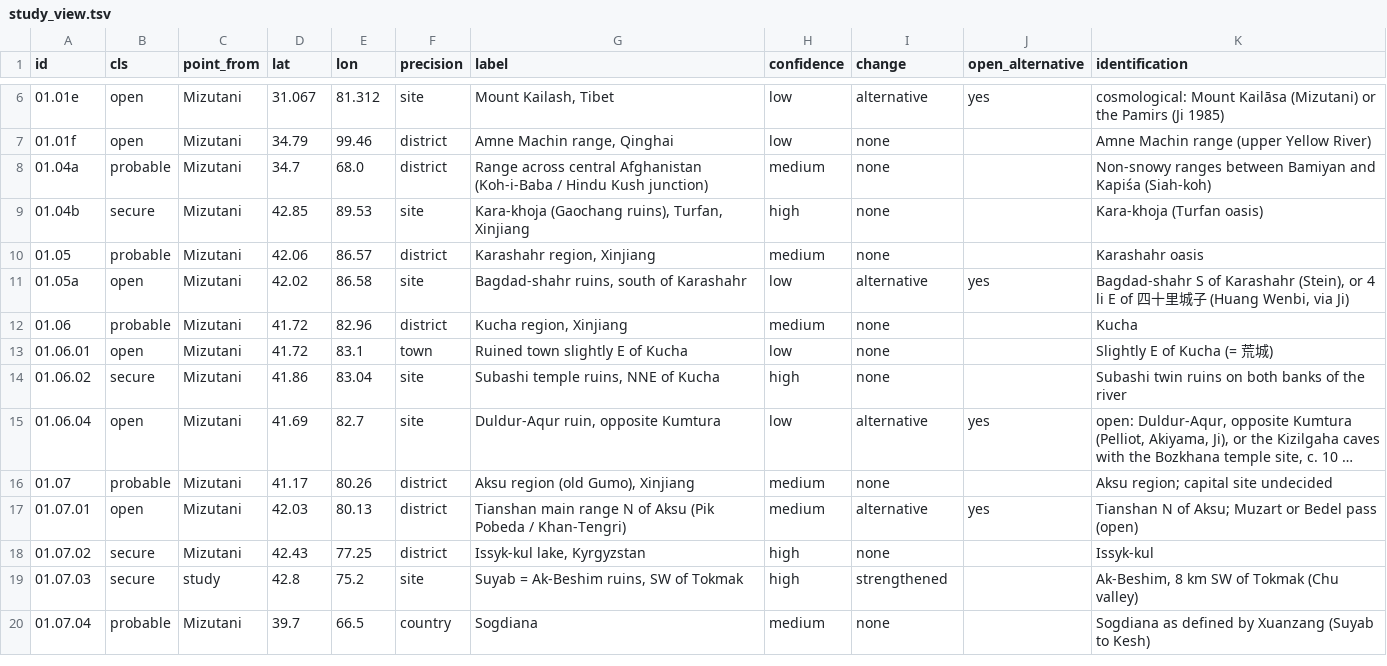
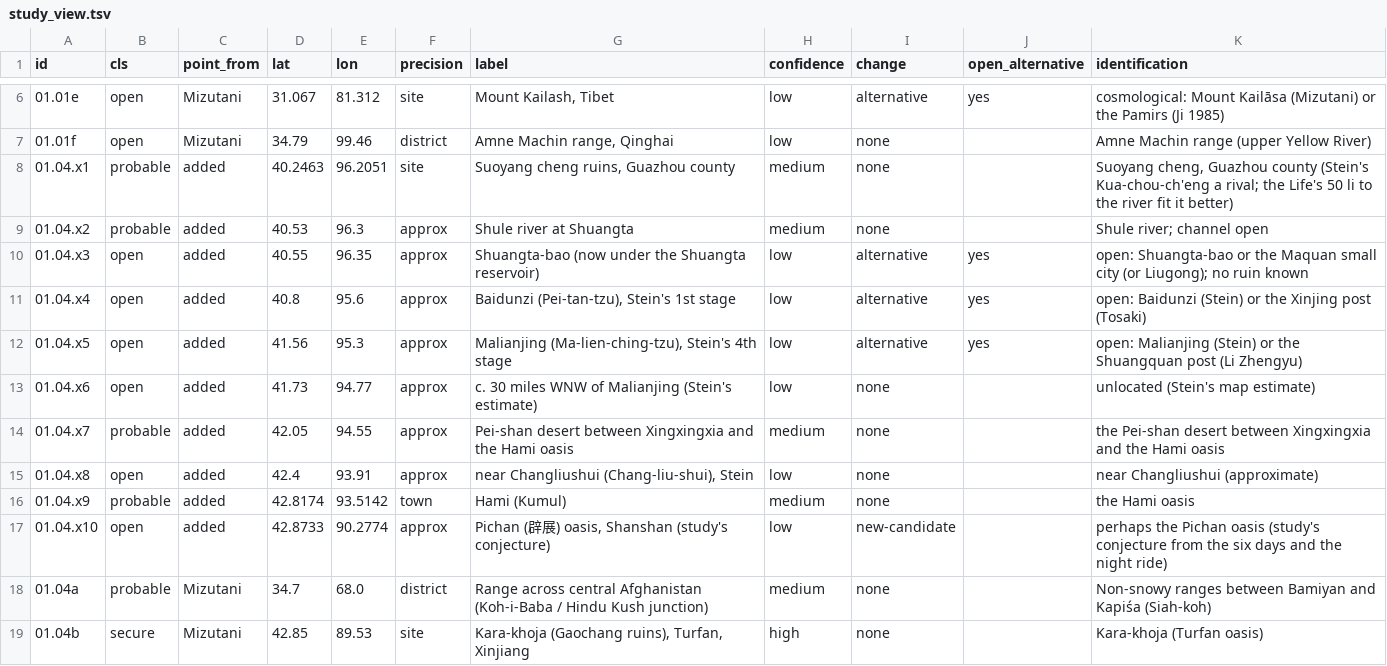
Before and after one commit to kengoharimoto/xuanzang-places, a TSV file: data/study_view.tsv, drawn as a sheet; only a part is shown, gaps mark what is left out; the shorter side is filled out with more unchanged rows; long unchanged cells end in ….

```diff
--- a/data/study_view.tsv
+++ b/data/study_view.tsv
@@ -7,2 +7,12 @@ id	cls	point_from	lat	lon	precision	label	confidence	change	open_alternative	ide
 01.01f	open	Mizutani	34.79	99.46	district	Amne Machin range, Qinghai	low	none		Amne Machin range (upper Yellow River)
+01.04.x1	probable	added	40.2463	96.2051	site	Suoyang cheng ruins, Guazhou county	medium	none		Suoyang cheng, Guazhou county (Stein's Kua-chou-ch'eng a rival; the Life's 50 li to the river fit it better)
+01.04.x2	probable	added	40.53	96.3	approx	Shule river at Shuangta	medium	none		Shule river; channel open
+01.04.x3	open	added	40.55	96.35	approx	Shuangta-bao (now under the Shuangta reservoir)	low	alternative	yes	open: Shuangta-bao or the Maquan small city (or Liugong); no ruin known
+01.04.x4	open	added	40.8	95.6	approx	Baidunzi (Pei-tan-tzu), Stein's 1st stage	low	alternative	yes	open: Baidunzi (Stein) or the Xinjing post (Tosaki)
+01.04.x5	open	added	41.56	95.3	approx	Malianjing (Ma-lien-ching-tzu), Stein's 4th stage	low	alternative	yes	open: Malianjing (Stein) or the Shuangquan post (Li Zhengyu)
+01.04.x6	open	added	41.73	94.77	approx	c. 30 miles WNW of Malianjing (Stein's estimate)	low	none		unlocated (Stein's map estimate)
+01.04.x7	probable	added	42.05	94.55	approx	Pei-shan desert between Xingxingxia and the Hami oasis	medium	none		the Pei-shan desert between Xingxingxia and the Hami oasis
+01.04.x8	open	added	42.4	93.91	approx	near Changliushui (Chang-liu-shui), Stein	low	none		near Changliushui (approximate)
+01.04.x9	probable	added	42.8174	93.5142	town	Hami (Kumul)	medium	none		the Hami oasis
+01.04.x10	open	added	42.8733	90.2774	approx	Pichan (辟展) oasis, Shanshan (study's conjecture)	low	new-candidate		perhaps the Pichan oasis (study's conjecture from the six days and the night ride)
 01.04a	probable	Mizutani	34.7	68.0	district	Range across central Afghanistan (Koh-i-Baba / Hindu Kush junction)	medium	none		Non-snowy ranges between Bamiyan and Kapiśa (Siah-koh)
```
Also changed, not shown: data/coords_added.tsv, data/places_added.tsv, 26 other files.
